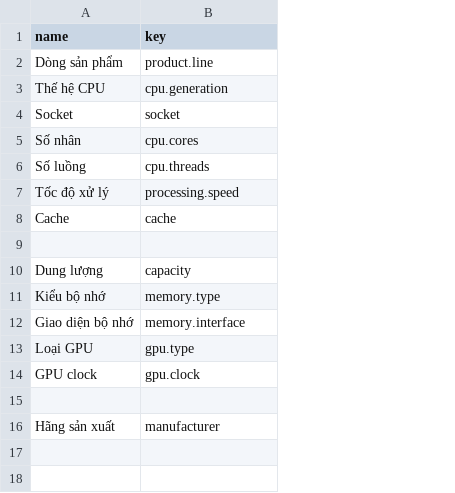
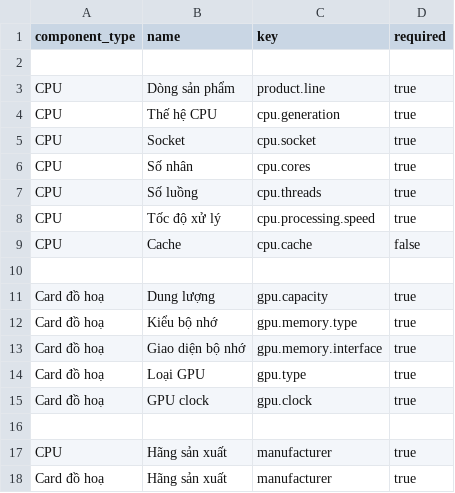
Before and after one commit to NokoriPiiii/re-forge-pc, a CSV file: src/main/resources/db/attributes.csv, drawn as a sheet; addresses are those after the commit; the diff names each change by its address in the sheet, - before the commit and + after, or states it on an @@ line.

```diff
--- a/src/main/resources/db/attributes.csv
+++ b/src/main/resources/db/attributes.csv
+column A (component_type), rows 3-17: CPU | CPU | CPU | CPU | CPU | CPU | CPU |  | Card đồ hoạ | Card đồ hoạ | Card đồ hoạ | Card đồ hoạ | Card đồ hoạ |  | CPU
+column D (required), rows 3-17: true | true | true | true | true | true | false |  | true | true | true | true | true |  | true
+row 2: (empty)
-C5 (key): socket
+C5 (key): cpu.socket
-C8 (key): processing.speed
+C8 (key): cpu.processing.speed
-C9 (key): cache
+C9 (key): cpu.cache
-C11 (key): capacity
+C11 (key): gpu.capacity
-C12 (key): memory.type
+C12 (key): gpu.memory.type
-C13 (key): memory.interface
+C13 (key): gpu.memory.interface
+row 18: Card đồ hoạ | Hãng sản xuất | manufacturer | true
```
Also changed, not shown: src/main/resources/db/product_attribute_values.csv, 6 other files.
